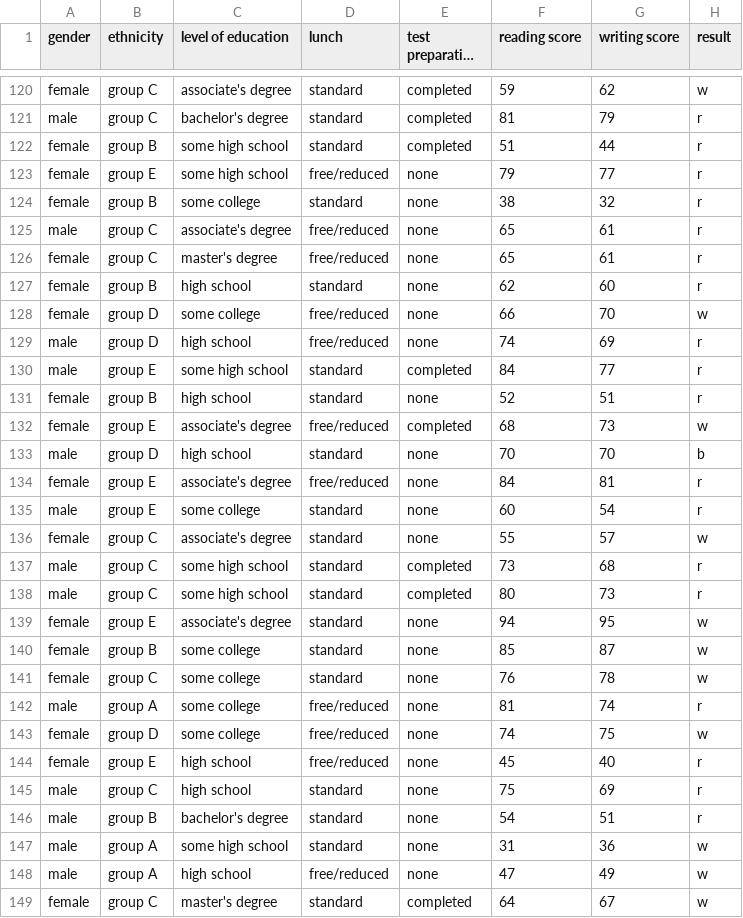
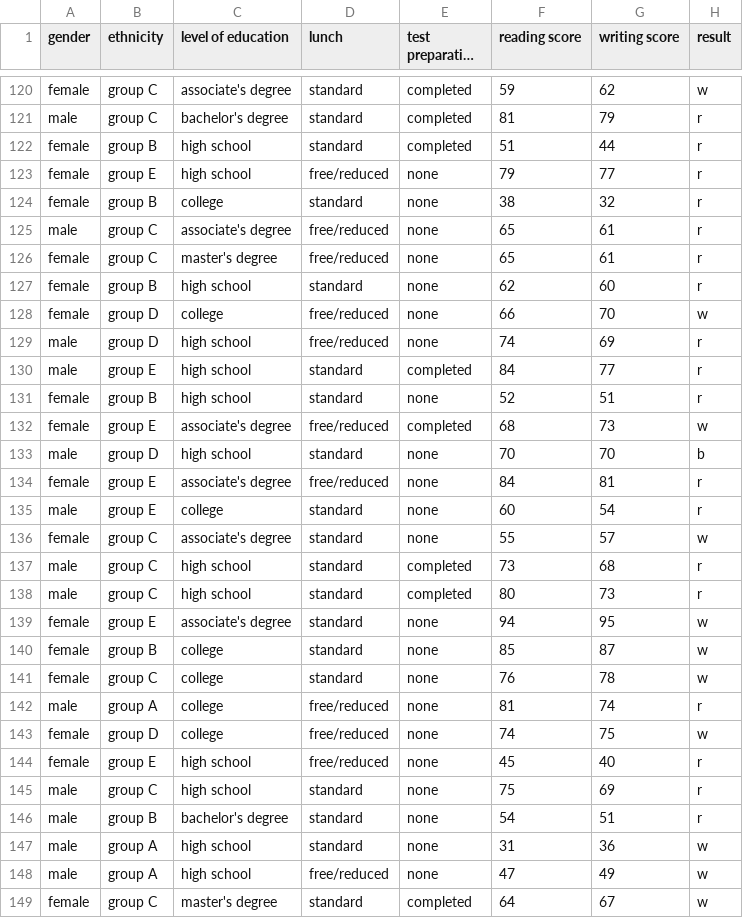
Before and after one commit to HasanMhdAmin/learning-analytics, a CSV file: data-set/student-testing-data-set.csv, drawn as a sheet; only a part is shown, gaps mark what is left out; long unchanged cells end in …; the diff covers the shown part only.

```diff
--- a/data-set/student-testing-data-set.csv
+++ b/data-set/student-testing-data-set.csv
@@ -121,5 +121,5 @@ female,group C,associate's degree,standard,completed,59,62,w
 male,group C,bachelor's degree,standard,completed,81,79,r
-female,group B,some high school,standard,completed,51,44,r
-female,group E,some high school,free/reduced,none,79,77,r
-female,group B,some college,standard,none,38,32,r
+female,group B,high school,standard,completed,51,44,r
+female,group E,high school,free/reduced,none,79,77,r
+female,group B,college,standard,none,38,32,r
 male,group C,associate's degree,free/reduced,none,65,61,r
@@ -127,5 +127,5 @@ female,group C,master's degree,free/reduced,none,65,61,r
 female,group B,high school,standard,none,62,60,r
-female,group D,some college,free/reduced,none,66,70,w
+female,group D,college,free/reduced,none,66,70,w
 male,group D,high school,free/reduced,none,74,69,r
-male,group E,some high school,standard,completed,84,77,r
+male,group E,high school,standard,completed,84,77,r
 female,group B,high school,standard,none,52,51,r
@@ -134,11 +134,11 @@ male,group D,high school,standard,none,70,70,b
 female,group E,associate's degree,free/reduced,none,84,81,r
-male,group E,some college,standard,none,60,54,r
+male,group E,college,standard,none,60,54,r
 female,group C,associate's degree,standard,none,55,57,w
-male,group C,some high school,standard,completed,73,68,r
-male,group C,some high school,standard,completed,80,73,r
+male,group C,high school,standard,completed,73,68,r
+male,group C,high school,standard,completed,80,73,r
 female,group E,associate's degree,standard,none,94,95,w
-female,group B,some college,standard,none,85,87,w
-female,group C,some college,standard,none,76,78,w
-male,group A,some college,free/reduced,none,81,74,r
-female,group D,some college,free/reduced,none,74,75,w
+female,group B,college,standard,none,85,87,w
+female,group C,college,standard,none,76,78,w
+male,group A,college,free/reduced,none,81,74,r
+female,group D,college,free/reduced,none,74,75,w
 female,group E,high school,free/reduced,none,45,40,r
@@ -146,3 +146,3 @@ male,group C,high school,standard,none,75,69,r
 male,group B,bachelor's degree,standard,none,54,51,r
-male,group A,some high school,standard,none,31,36,w
+male,group A,high school,standard,none,31,36,w
 male,group A,high school,free/reduced,none,47,49,w
```
Also changed, not shown: 126 edited cells elsewhere in this file, data-set/student-training-data-set.csv, 1 other file.
